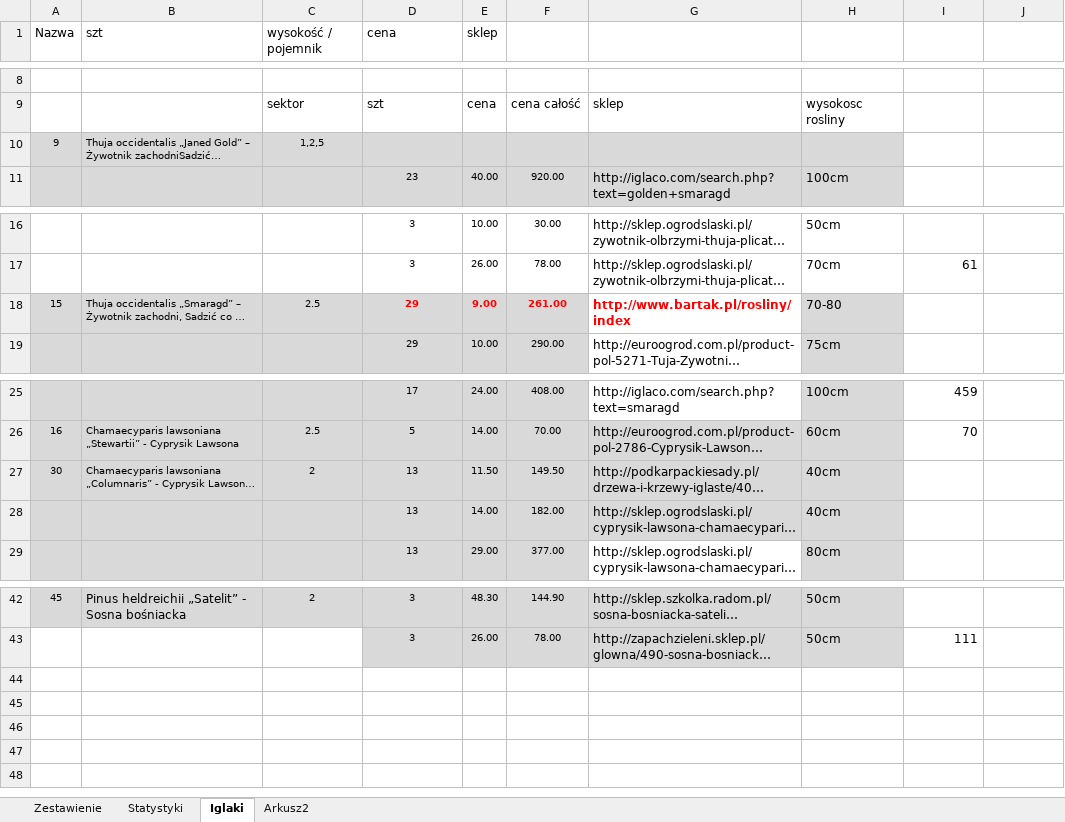
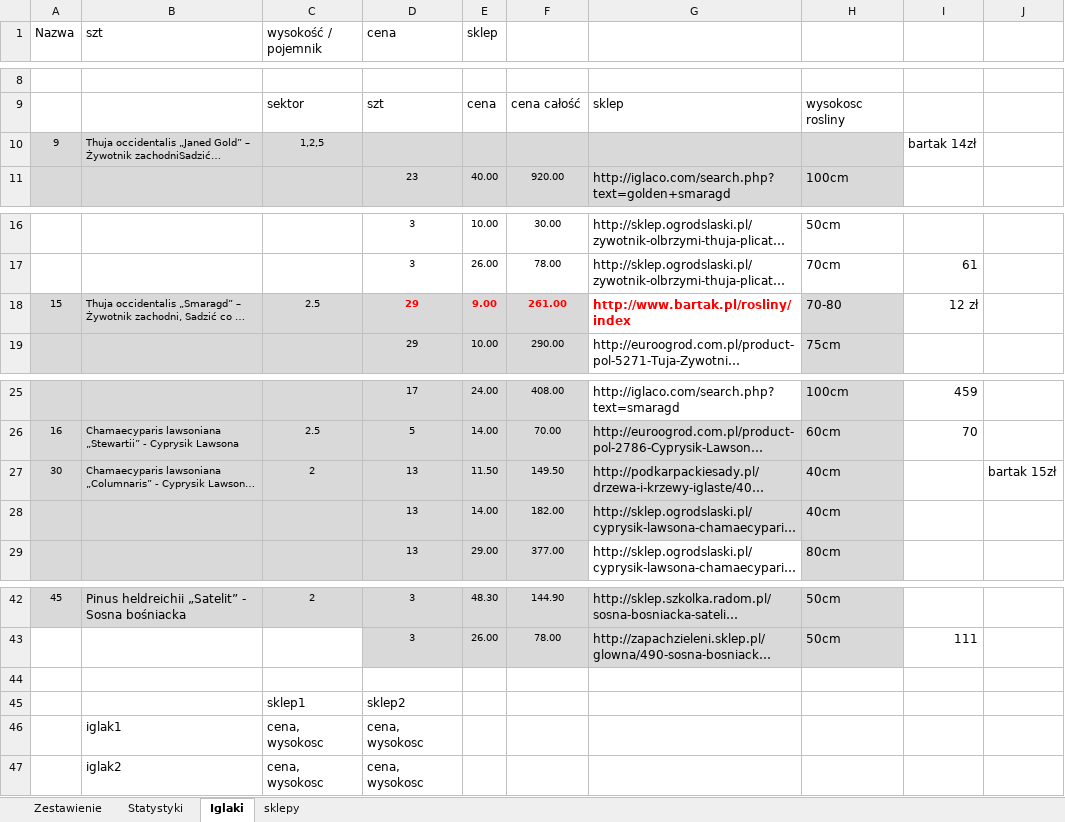
Before and after one commit to bajo2000/mati-sloncowati, an Excel workbook: plan/Rośliny.Zestawienie.xlsx, sheet Iglaki, drawn as a sheet; only a part is shown, gaps mark what is left out; long unchanged cells end in …; values as stored, in another font and other column widths than the file's, no borders; the diff names each change by its address in the sheet, - before the commit and + after, or states it on an @@ line.

Commit message:
wybór sklepów na iglaki

```diff
--- a/plan/Rośliny.Zestawienie.xlsx (sheet Iglaki)
+++ b/plan/Rośliny.Zestawienie.xlsx (sheet Iglaki)
-sheet tab: Arkusz2
+sheet tab: sklepy
-I10: (empty)
+I10: bartak 14zł
-I18: (empty)
+I18: 12 zł
-J27: (empty)
+J27: bartak 15zł
+row 44: (empty)
+row 45:  |  | sklep1 | sklep2
+row 46:  | iglak1 | cena, wysokosc | cena, wysokosc
+row 47:  | iglak2 | cena, wysokosc | cena, wysokosc
```
Also changed, not shown: sheet Zestawienie, sheet sklepy, charts or pictures.
